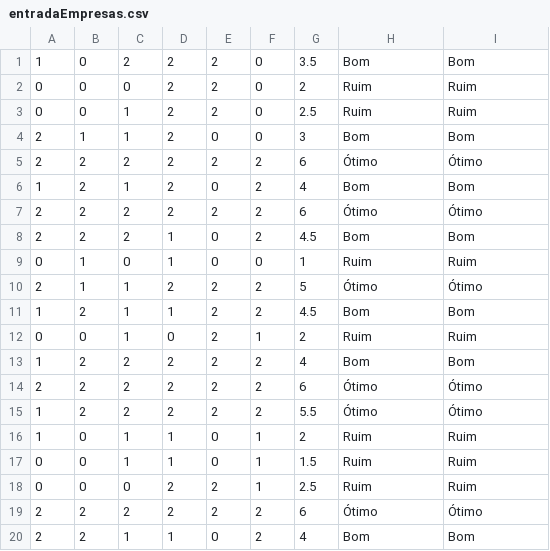
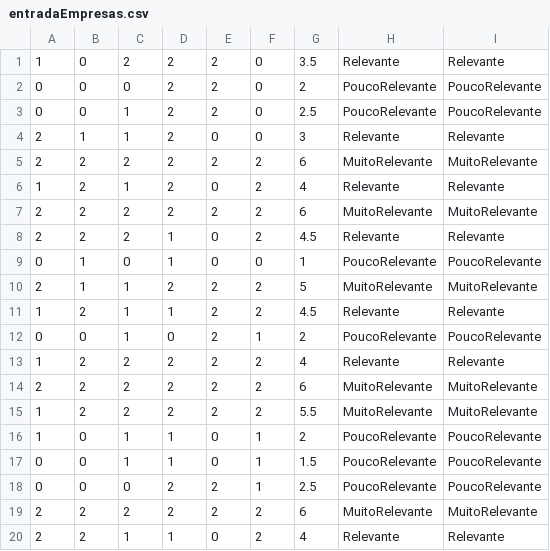
Before and after one commit to JoaoDaviMNunes/Projeto_TCC, a CSV file: entradaEmpresas.csv, drawn as a sheet.

```diff
--- a/entradaEmpresas.csv
+++ b/entradaEmpresas.csv
@@ -1,20 +1,20 @@
-1,0,2,2,2,0,3.5,Bom,Bom
-0,0,0,2,2,0,2,Ruim,Ruim
-0,0,1,2,2,0,2.5,Ruim,Ruim
-2,1,1,2,0,0,3,Bom,Bom
-2,2,2,2,2,2,6,Ótimo,Ótimo
-1,2,1,2,0,2,4,Bom,Bom
-2,2,2,2,2,2,6,Ótimo,Ótimo
-2,2,2,1,0,2,4.5,Bom,Bom
-0,1,0,1,0,0,1,Ruim,Ruim
-2,1,1,2,2,2,5,Ótimo,Ótimo
-1,2,1,1,2,2,4.5,Bom,Bom
-0,0,1,0,2,1,2,Ruim,Ruim
-1,2,2,2,2,2,4,Bom,Bom
-2,2,2,2,2,2,6,Ótimo,Ótimo
-1,2,2,2,2,2,5.5,Ótimo,Ótimo
-1,0,1,1,0,1,2,Ruim,Ruim
-0,0,1,1,0,1,1.5,Ruim,Ruim
-0,0,0,2,2,1,2.5,Ruim,Ruim
-2,2,2,2,2,2,6,Ótimo,Ótimo
-2,2,1,1,0,2,4,Bom,Bom
+1,0,2,2,2,0,3.5,Relevante,Relevante
+0,0,0,2,2,0,2,PoucoRelevante,PoucoRelevante
+0,0,1,2,2,0,2.5,PoucoRelevante,PoucoRelevante
+2,1,1,2,0,0,3,Relevante,Relevante
+2,2,2,2,2,2,6,MuitoRelevante,MuitoRelevante
+1,2,1,2,0,2,4,Relevante,Relevante
+2,2,2,2,2,2,6,MuitoRelevante,MuitoRelevante
+2,2,2,1,0,2,4.5,Relevante,Relevante
+0,1,0,1,0,0,1,PoucoRelevante,PoucoRelevante
+2,1,1,2,2,2,5,MuitoRelevante,MuitoRelevante
+1,2,1,1,2,2,4.5,Relevante,Relevante
+0,0,1,0,2,1,2,PoucoRelevante,PoucoRelevante
+1,2,2,2,2,2,4,Relevante,Relevante
+2,2,2,2,2,2,6,MuitoRelevante,MuitoRelevante
+1,2,2,2,2,2,5.5,MuitoRelevante,MuitoRelevante
+1,0,1,1,0,1,2,PoucoRelevante,PoucoRelevante
+0,0,1,1,0,1,1.5,PoucoRelevante,PoucoRelevante
+0,0,0,2,2,1,2.5,PoucoRelevante,PoucoRelevante
+2,2,2,2,2,2,6,MuitoRelevante,MuitoRelevante
+2,2,1,1,0,2,4,Relevante,Relevante
```
Also changed, not shown: 9 other files.
